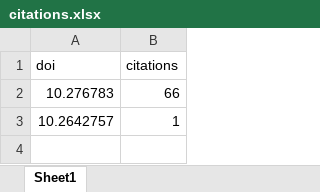
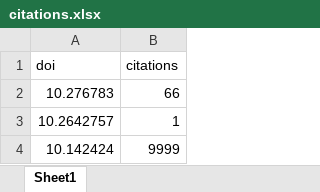
Before and after one commit to jonathanwheeler01/citations_analysis, an Excel workbook: data/citations.xlsx, sheet Sheet1, drawn as a sheet; values as stored, in another font and other column widths than the file's, no borders; the diff names each change by its address in the sheet, - before the commit and + after, or states it on an @@ line.

Commit message:
last doi added to XLS

```diff
--- a/data/citations.xlsx (sheet Sheet1)
+++ b/data/citations.xlsx (sheet Sheet1)
+row 4: 10.142424 | 9999
```
